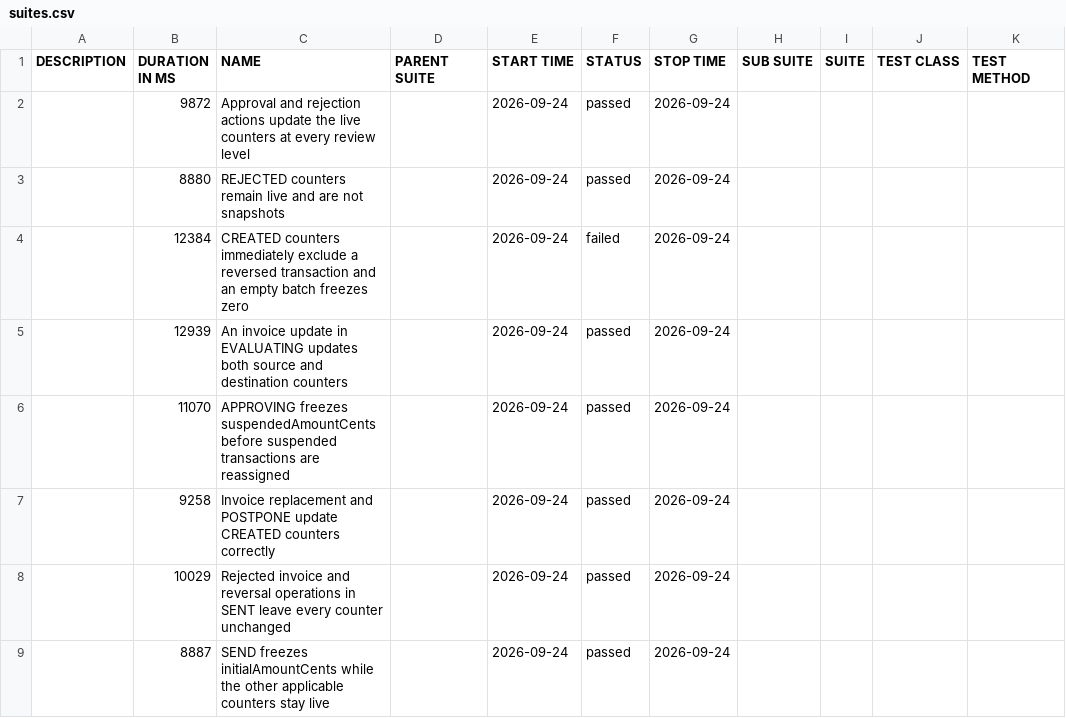
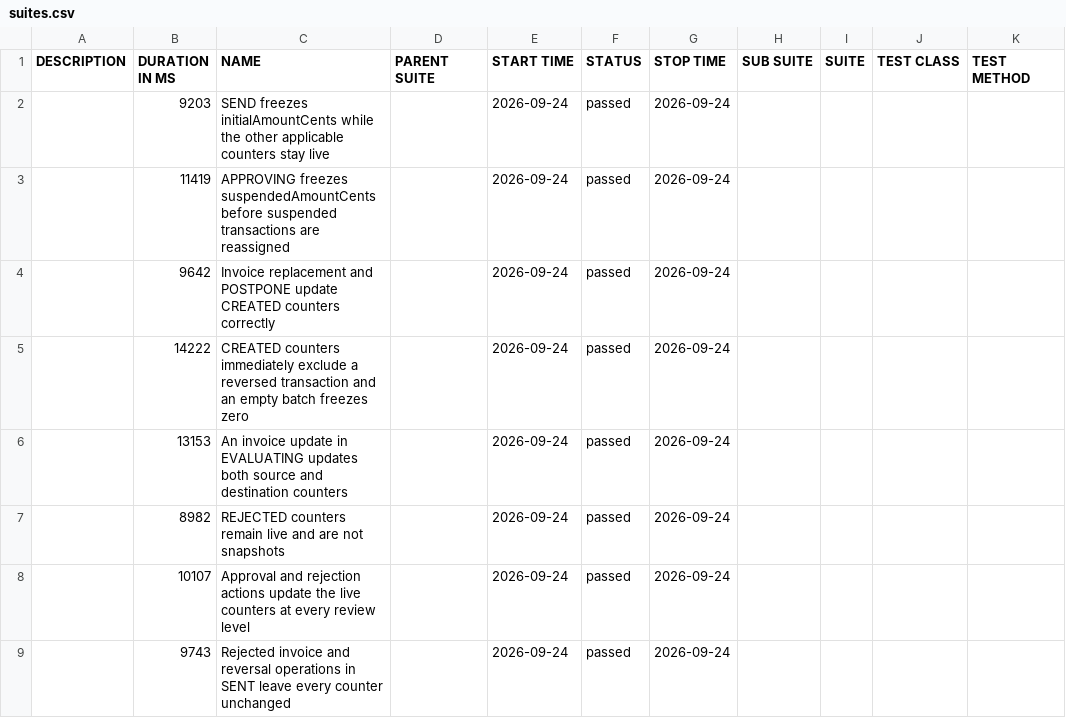
Before and after one commit to pagopa/idpay-functional-testing, a CSV file: bdd/data/suites.csv, drawn as a sheet.

```diff
--- a/bdd/data/suites.csv
+++ b/bdd/data/suites.csv
@@ -1,9 +1,9 @@
 "DESCRIPTION","DURATION IN MS","NAME","PARENT SUITE","START TIME","STATUS","STOP TIME","SUB SUITE","SUITE","TEST CLASS","TEST METHOD"
-"","9872","Approval and rejection actions update the live counters at every review level","","2026-09-24","passed","2026-09-24","","","",""
-"","8880","REJECTED counters remain live and are not snapshots","","2026-09-24","passed","2026-09-24","","","",""
-"","12384","CREATED counters immediately exclude a reversed transaction and an empty batch freezes zero","","2026-09-24","failed","2026-09-24","","","",""
-"","12939","An invoice update in EVALUATING updates both source and destination counters","","2026-09-24","passed","2026-09-24","","","",""
-"","11070","APPROVING freezes suspendedAmountCents before suspended transactions are reassigned","","2026-09-24","passed","2026-09-24","","","",""
-"","9258","Invoice replacement and POSTPONE update CREATED counters correctly","","2026-09-24","passed","2026-09-24","","","",""
-"","10029","Rejected invoice and reversal operations in SENT leave every counter unchanged","","2026-09-24","passed","2026-09-24","","","",""
-"","8887","SEND freezes initialAmountCents while the other applicable counters stay live","","2026-09-24","passed","2026-09-24","","","",""
+"","9203","SEND freezes initialAmountCents while the other applicable counters stay live","","2026-09-24","passed","2026-09-24","","","",""
+"","11419","APPROVING freezes suspendedAmountCents before suspended transactions are reassigned","","2026-09-24","passed","2026-09-24","","","",""
+"","9642","Invoice replacement and POSTPONE update CREATED counters correctly","","2026-09-24","passed","2026-09-24","","","",""
+"","14222","CREATED counters immediately exclude a reversed transaction and an empty batch freezes zero","","2026-09-24","passed","2026-09-24","","","",""
+"","13153","An invoice update in EVALUATING updates both source and destination counters","","2026-09-24","passed","2026-09-24","","","",""
+"","8982","REJECTED counters remain live and are not snapshots","","2026-09-24","passed","2026-09-24","","","",""
+"","10107","Approval and rejection actions update the live counters at every review level","","2026-09-24","passed","2026-09-24","","","",""
+"","9743","Rejected invoice and reversal operations in SENT leave every counter unchanged","","2026-09-24","passed","2026-09-24","","","",""
```
Also changed, not shown: 39 other files.
